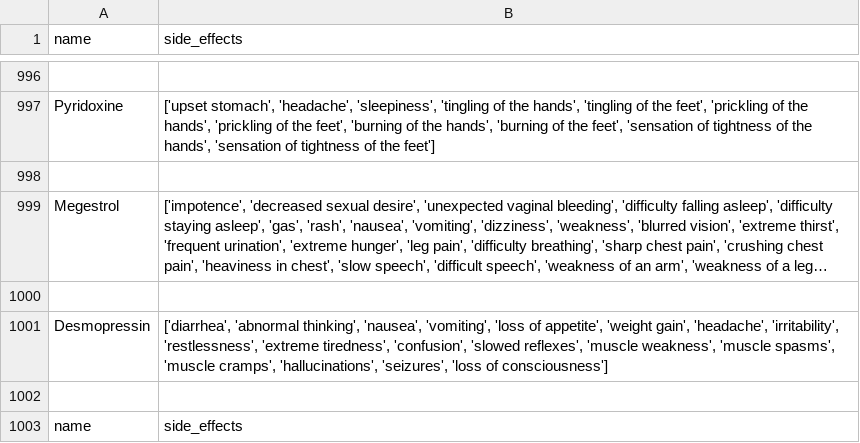
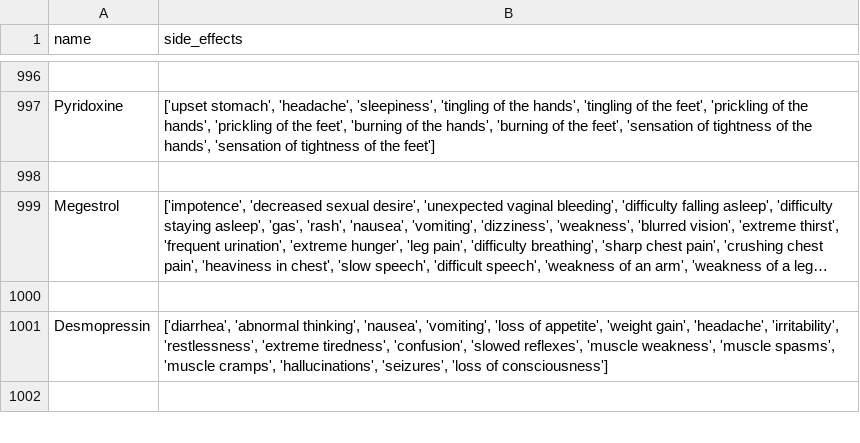
Before and after one commit to dilnipath/side_effect_prediction_model, a CSV file: datasets/fewshot_side_effects.csv, drawn as a sheet; only a part is shown, gaps mark what is left out; long unchanged cells end in …; removed rows and columns are numbered as before the commit, all else as after; the diff covers the shown part only; the diff names each change by its address in the sheet, - before the commit and + after, or states it on an @@ line.

```diff
--- a/datasets/fewshot_side_effects.csv
+++ b/datasets/fewshot_side_effects.csv
-row 1003: name | side_effects
```
Also changed, not shown: 2 added rows and 5 removed rows elsewhere in this file, 7 other files.
